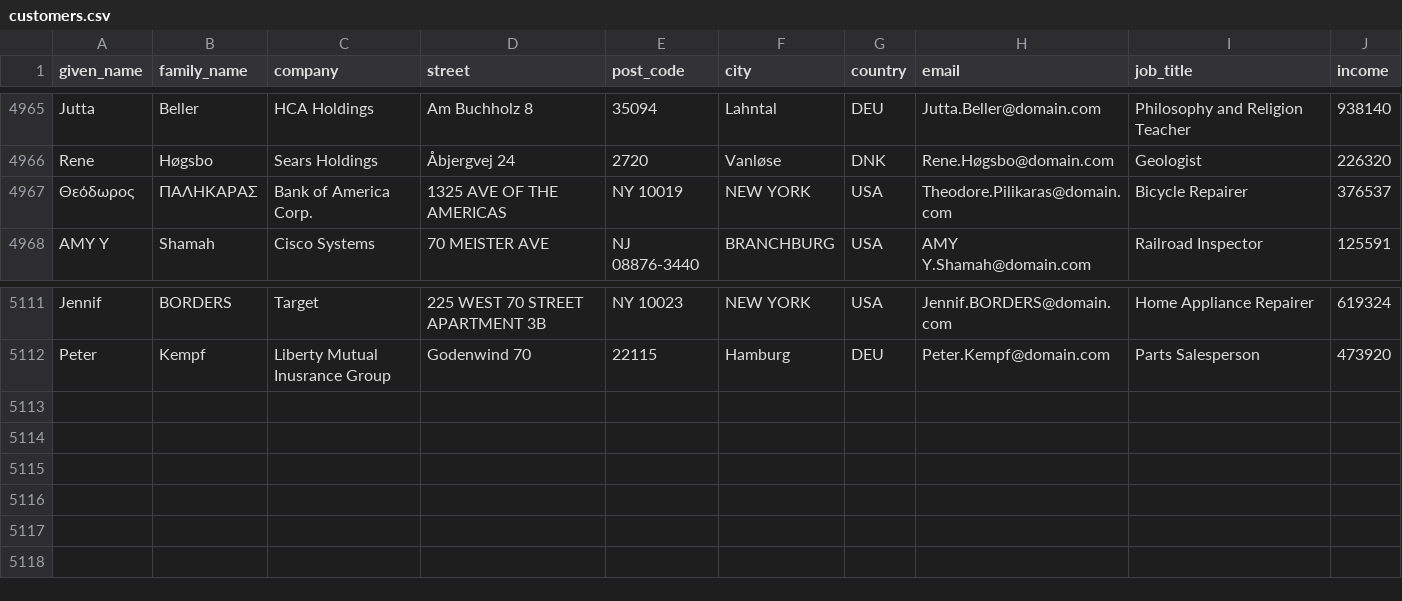
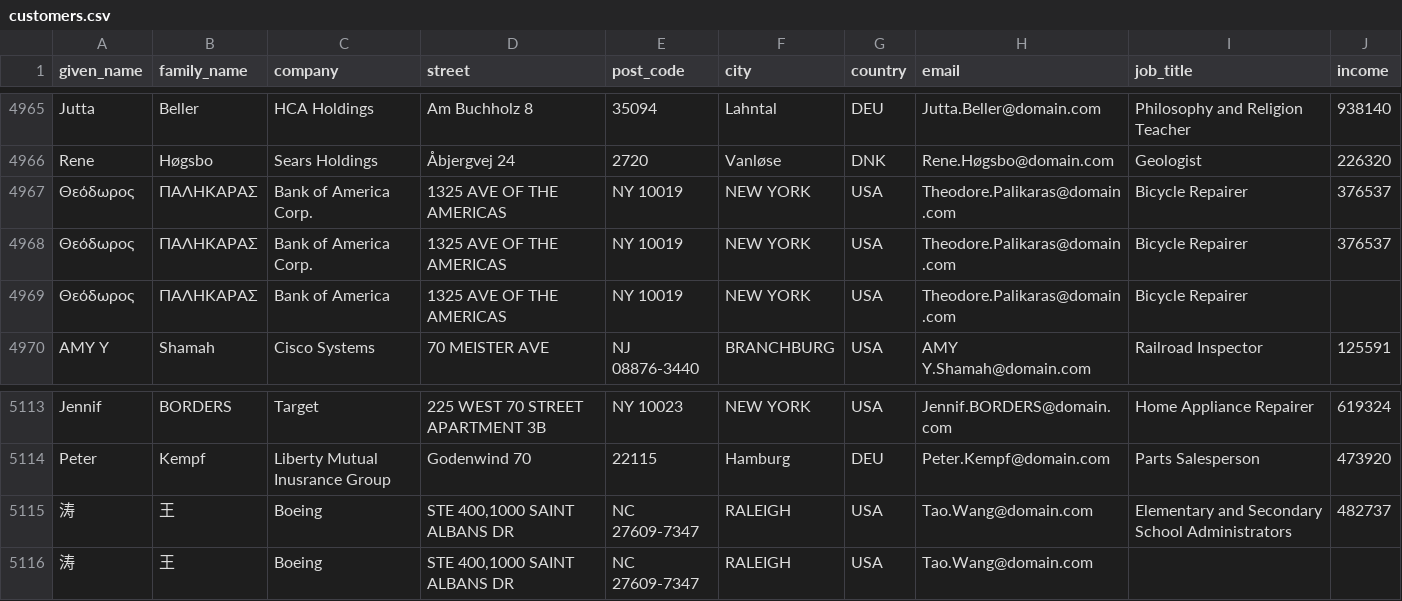
Before and after one commit to datacleaner/DataCleaner, a CSV file: desktop/ui/src/main/resources/datacleaner-home/datastores/customers.csv, drawn as a sheet; only a part is shown, gaps mark what is left out.

Commit message:
Made Chinese and Greek records duplicates.

```diff
--- a/desktop/ui/src/main/resources/datacleaner-home/datastores/customers.csv
+++ b/desktop/ui/src/main/resources/datacleaner-home/datastores/customers.csv
@@ -4966,3 +4966,5 @@
 "Rene","Høgsbo","Sears Holdings","Åbjergvej 24","2720","Vanløse","DNK","Rene.Høgsbo@domain.com","Geologist","226320"
-"Θεόδωρος ","ΠΑΛΗΚΑΡΑΣ","Bank of America Corp.","1325 AVE OF THE AMERICAS","NY 10019","NEW YORK","USA","Theodore.Pilikaras@domain.com","Bicycle Repairer","376537"
+"Θεόδωρος ","ΠΑΛΗΚΑΡΑΣ","Bank of America Corp.","1325 AVE OF THE AMERICAS","NY 10019","NEW YORK","USA","Theodore.Palikaras@domain.com","Bicycle Repairer","376537"
+"Θεόδωρος ","ΠΑΛΗΚΑΡΑΣ","Bank of America Corp.","1325 AVE OF THE AMERICAS","NY 10019","NEW YORK","USA","Theodore.Palikaras@domain.com","Bicycle Repairer","376537"
+"Θεόδωρος ","ΠΑΛΗΚΑΡΑΣ","Bank of America","1325 AVE OF THE AMERICAS","NY 10019","NEW YORK","USA","Theodore.Palikaras@domain.com","Bicycle Repairer",""
 "AMY Y","Shamah","Cisco Systems","70 MEISTER AVE","NJ 08876-3440","BRANCHBURG","USA","AMY Y.Shamah@domain.com","Railroad Inspector","125591"
@@ -5112 +5114,3 @@
 "Peter","Kempf","Liberty Mutual Inusrance Group","Godenwind 70","22115","Hamburg","DEU","Peter.Kempf@domain.com","Parts Salesperson","473920"
+"涛","王","Boeing","STE 400,1000 SAINT ALBANS DR","NC 27609-7347","RALEIGH","USA","Tao.Wang@domain.com","Elementary and Secondary School Administrators","482737"
+"涛","王","Boeing","STE 400,1000 SAINT ALBANS DR","NC 27609-7347","RALEIGH","USA","Tao.Wang@domain.com","",""
```
